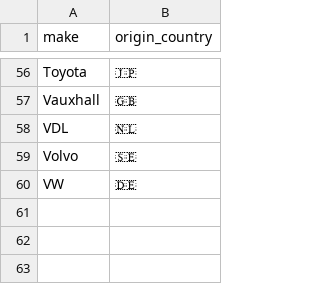
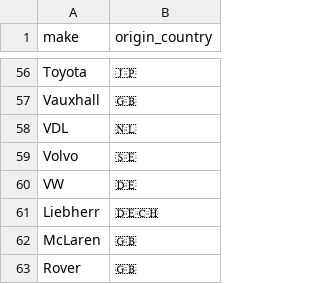
Before and after one commit to DmitryMatv/Car-Census, a CSV file: mmr/data/MakeCountry.csv, drawn as a sheet; only a part is shown, gaps mark what is left out.

```diff
--- a/mmr/data/MakeCountry.csv
+++ b/mmr/data/MakeCountry.csv
@@ -60 +60,4 @@ Volvo,🇸🇪
 VW,🇩🇪
+Liebherr,🇩🇪🇨🇭
+McLaren,🇬🇧
+Rover,🇬🇧
```
Also changed, not shown: mmr/data/MakeModelGenVar.csv, 3 other files.
